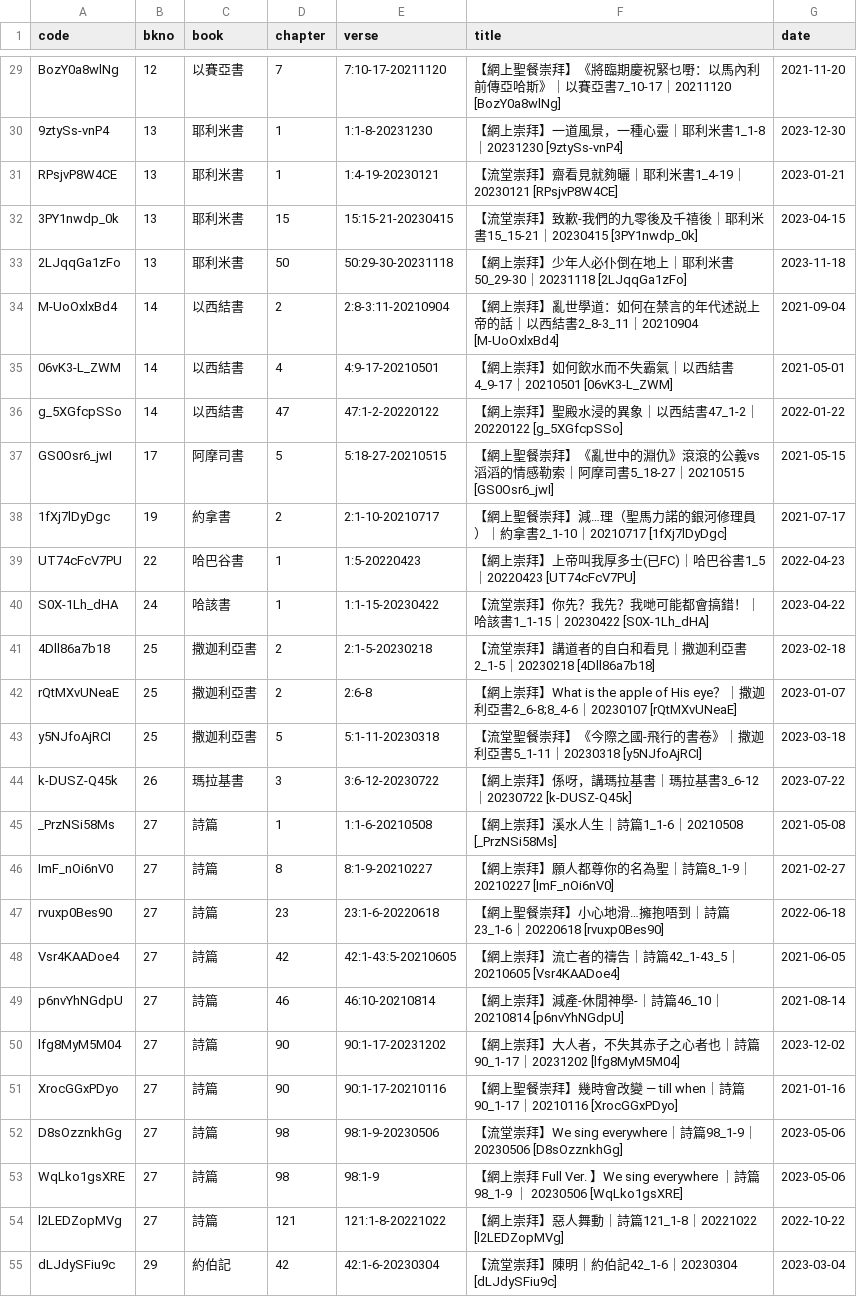
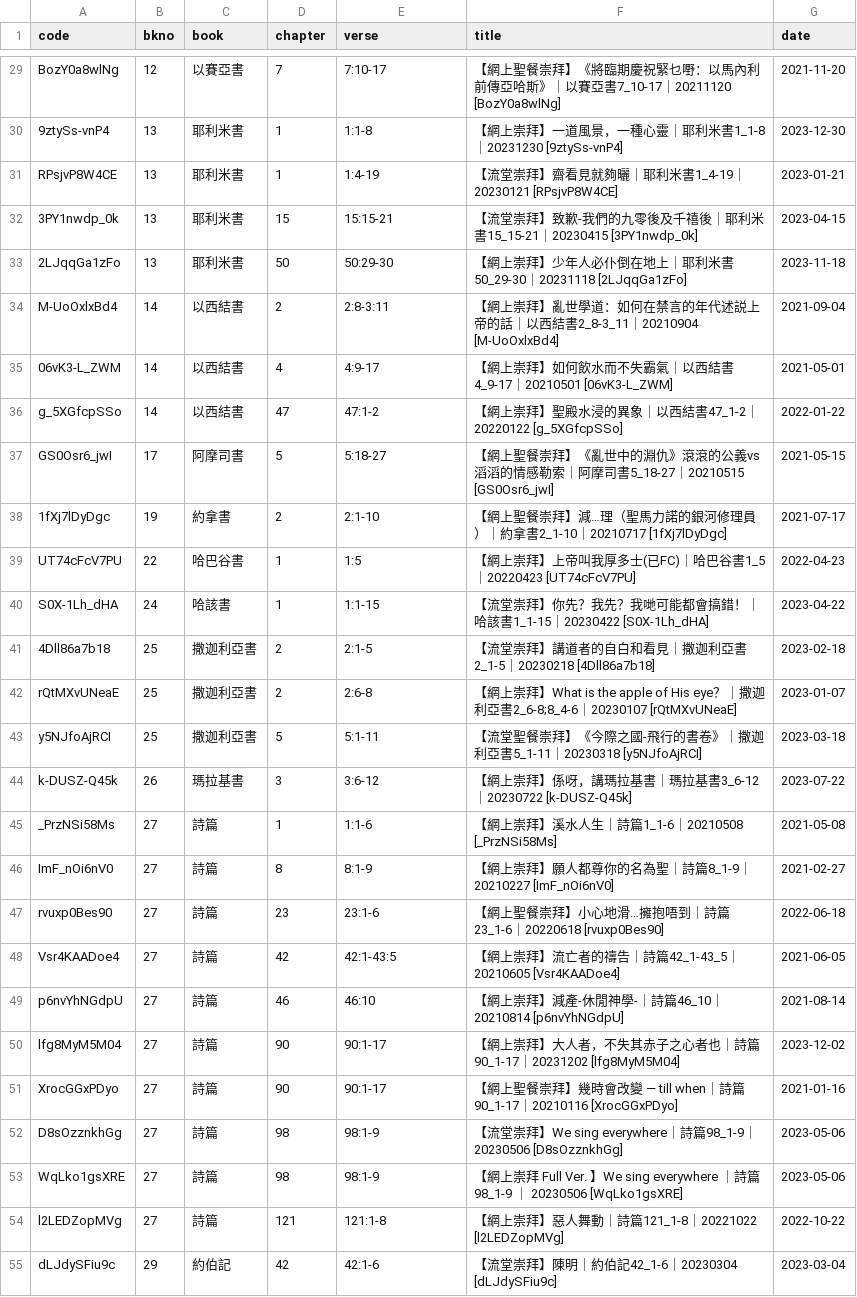
Before and after one commit to michaelchanwahyan/sermon-app, a CSV file: projects/FLWC/index_byb.csv, drawn as a sheet; only a part is shown, gaps mark what is left out; the diff covers the shown part only; the diff names each change by its address in the sheet, - before the commit and + after, or states it on an @@ line.

Commit message:
[bugfix] fix FLWC date leak into bible verse

```diff
--- a/projects/FLWC/index_byb.csv
+++ b/projects/FLWC/index_byb.csv
-E29 (verse): 7:10-17-20211120
+E29 (verse): 7:10-17
-E30 (verse): 1:1-8-20231230
+E30 (verse): 1:1-8
-E31 (verse): 1:4-19-20230121
+E31 (verse): 1:4-19
-E32 (verse): 15:15-21-20230415
+E32 (verse): 15:15-21
-E33 (verse): 50:29-30-20231118
+E33 (verse): 50:29-30
-E34 (verse): 2:8-3:11-20210904
+E34 (verse): 2:8-3:11
-E35 (verse): 4:9-17-20210501
+E35 (verse): 4:9-17
-E36 (verse): 47:1-2-20220122
+E36 (verse): 47:1-2
-E37 (verse): 5:18-27-20210515
+E37 (verse): 5:18-27
-E38 (verse): 2:1-10-20210717
+E38 (verse): 2:1-10
-E39 (verse): 1:5-20220423
+E39 (verse): 1:5
-E40 (verse): 1:1-15-20230422
+E40 (verse): 1:1-15
-E41 (verse): 2:1-5-20230218
+E41 (verse): 2:1-5
-E43 (verse): 5:1-11-20230318
+E43 (verse): 5:1-11
-E44 (verse): 3:6-12-20230722
+E44 (verse): 3:6-12
-E45 (verse): 1:1-6-20210508
+E45 (verse): 1:1-6
-E46 (verse): 8:1-9-20210227
+E46 (verse): 8:1-9
-E47 (verse): 23:1-6-20220618
+E47 (verse): 23:1-6
-E48 (verse): 42:1-43:5-20210605
+E48 (verse): 42:1-43:5
-E49 (verse): 46:10-20210814
+E49 (verse): 46:10
-E50 (verse): 90:1-17-20231202
+E50 (verse): 90:1-17
-E51 (verse): 90:1-17-20210116
+E51 (verse): 90:1-17
-E52 (verse): 98:1-9-20230506
+E52 (verse): 98:1-9
-E54 (verse): 121:1-8-20221022
+E54 (verse): 121:1-8
-E55 (verse): 42:1-6-20230304
+E55 (verse): 42:1-6
```
Also changed, not shown: 123 edited cells elsewhere in this file, projects/FLWC/index_byt.csv, 2 other files.
